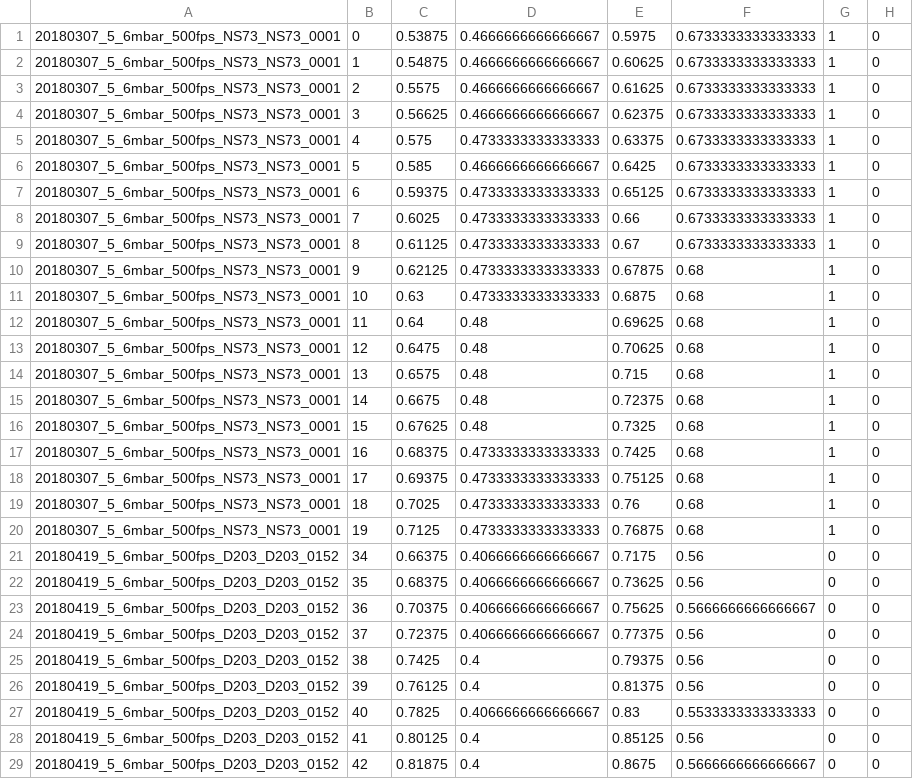
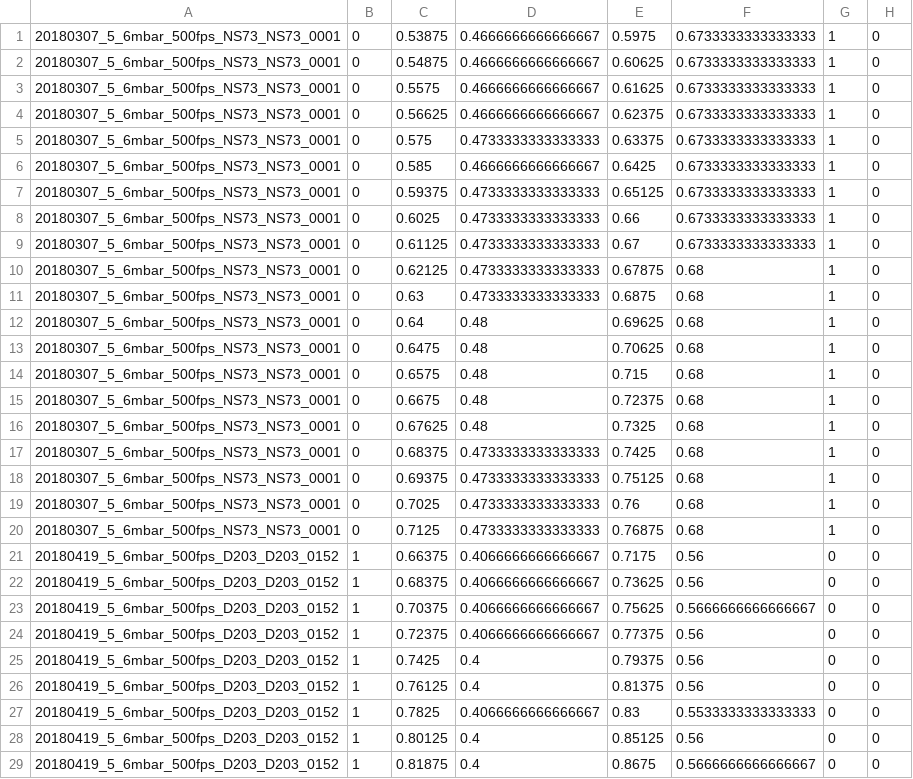
Before and after one commit to NicklasBA/placenta_project, a CSV file: data/placenta/annotations/val_annotations_testing.csv, drawn as a sheet; only a part is shown; the diff covers the shown part only.

Commit message:
changed boxes

```diff
--- a/data/placenta/annotations/val_annotations_testing.csv
+++ b/data/placenta/annotations/val_annotations_testing.csv
@@ -1,29 +1,29 @@
 20180307_5_6mbar_500fps_NS73_NS73_0001,0,0.53875,0.4666666666666667,0.5975,0.6733333333333333,1,0
-20180307_5_6mbar_500fps_NS73_NS73_0001,1,0.54875,0.4666666666666667,0.60625,0.6733333333333333,1,0
-20180307_5_6mbar_500fps_NS73_NS73_0001,2,0.5575,0.4666666666666667,0.61625,0.6733333333333333,1,0
-20180307_5_6mbar_500fps_NS73_NS73_0001,3,0.56625,0.4666666666666667,0.62375,0.6733333333333333,1,0
-20180307_5_6mbar_500fps_NS73_NS73_0001,4,0.575,0.4733333333333333,0.63375,0.6733333333333333,1,0
-20180307_5_6mbar_500fps_NS73_NS73_0001,5,0.585,0.4666666666666667,0.6425,0.6733333333333333,1,0
-20180307_5_6mbar_500fps_NS73_NS73_0001,6,0.59375,0.4733333333333333,0.65125,0.6733333333333333,1,0
-20180307_5_6mbar_500fps_NS73_NS73_0001,7,0.6025,0.4733333333333333,0.66,0.6733333333333333,1,0
-20180307_5_6mbar_500fps_NS73_NS73_0001,8,0.61125,0.4733333333333333,0.67,0.6733333333333333,1,0
-20180307_5_6mbar_500fps_NS73_NS73_0001,9,0.62125,0.4733333333333333,0.67875,0.68,1,0
-20180307_5_6mbar_500fps_NS73_NS73_0001,10,0.63,0.4733333333333333,0.6875,0.68,1,0
-20180307_5_6mbar_500fps_NS73_NS73_0001,11,0.64,0.48,0.69625,0.68,1,0
-20180307_5_6mbar_500fps_NS73_NS73_0001,12,0.6475,0.48,0.70625,0.68,1,0
-20180307_5_6mbar_500fps_NS73_NS73_0001,13,0.6575,0.48,0.715,0.68,1,0
-20180307_5_6mbar_500fps_NS73_NS73_0001,14,0.6675,0.48,0.72375,0.68,1,0
-20180307_5_6mbar_500fps_NS73_NS73_0001,15,0.67625,0.48,0.7325,0.68,1,0
-20180307_5_6mbar_500fps_NS73_NS73_0001,16,0.68375,0.4733333333333333,0.7425,0.68,1,0
-20180307_5_6mbar_500fps_NS73_NS73_0001,17,0.69375,0.4733333333333333,0.75125,0.68,1,0
-20180307_5_6mbar_500fps_NS73_NS73_0001,18,0.7025,0.4733333333333333,0.76,0.68,1,0
-20180307_5_6mbar_500fps_NS73_NS73_0001,19,0.7125,0.4733333333333333,0.76875,0.68,1,0
-20180419_5_6mbar_500fps_D203_D203_0152,34,0.66375,0.4066666666666667,0.7175,0.56,0,0
-20180419_5_6mbar_500fps_D203_D203_0152,35,0.68375,0.4066666666666667,0.73625,0.56,0,0
-20180419_5_6mbar_500fps_D203_D203_0152,36,0.70375,0.4066666666666667,0.75625,0.5666666666666667,0,0
-20180419_5_6mbar_500fps_D203_D203_0152,37,0.72375,0.4066666666666667,0.77375,0.56,0,0
-20180419_5_6mbar_500fps_D203_D203_0152,38,0.7425,0.4,0.79375,0.56,0,0
-20180419_5_6mbar_500fps_D203_D203_0152,39,0.76125,0.4,0.81375,0.56,0,0
-20180419_5_6mbar_500fps_D203_D203_0152,40,0.7825,0.4066666666666667,0.83,0.5533333333333333,0,0
-20180419_5_6mbar_500fps_D203_D203_0152,41,0.80125,0.4,0.85125,0.56,0,0
-20180419_5_6mbar_500fps_D203_D203_0152,42,0.81875,0.4,0.8675,0.5666666666666667,0,0
+20180307_5_6mbar_500fps_NS73_NS73_0001,0,0.54875,0.4666666666666667,0.60625,0.6733333333333333,1,0
+20180307_5_6mbar_500fps_NS73_NS73_0001,0,0.5575,0.4666666666666667,0.61625,0.6733333333333333,1,0
+20180307_5_6mbar_500fps_NS73_NS73_0001,0,0.56625,0.4666666666666667,0.62375,0.6733333333333333,1,0
+20180307_5_6mbar_500fps_NS73_NS73_0001,0,0.575,0.4733333333333333,0.63375,0.6733333333333333,1,0
+20180307_5_6mbar_500fps_NS73_NS73_0001,0,0.585,0.4666666666666667,0.6425,0.6733333333333333,1,0
+20180307_5_6mbar_500fps_NS73_NS73_0001,0,0.59375,0.4733333333333333,0.65125,0.6733333333333333,1,0
+20180307_5_6mbar_500fps_NS73_NS73_0001,0,0.6025,0.4733333333333333,0.66,0.6733333333333333,1,0
+20180307_5_6mbar_500fps_NS73_NS73_0001,0,0.61125,0.4733333333333333,0.67,0.6733333333333333,1,0
+20180307_5_6mbar_500fps_NS73_NS73_0001,0,0.62125,0.4733333333333333,0.67875,0.68,1,0
+20180307_5_6mbar_500fps_NS73_NS73_0001,0,0.63,0.4733333333333333,0.6875,0.68,1,0
+20180307_5_6mbar_500fps_NS73_NS73_0001,0,0.64,0.48,0.69625,0.68,1,0
+20180307_5_6mbar_500fps_NS73_NS73_0001,0,0.6475,0.48,0.70625,0.68,1,0
+20180307_5_6mbar_500fps_NS73_NS73_0001,0,0.6575,0.48,0.715,0.68,1,0
+20180307_5_6mbar_500fps_NS73_NS73_0001,0,0.6675,0.48,0.72375,0.68,1,0
+20180307_5_6mbar_500fps_NS73_NS73_0001,0,0.67625,0.48,0.7325,0.68,1,0
+20180307_5_6mbar_500fps_NS73_NS73_0001,0,0.68375,0.4733333333333333,0.7425,0.68,1,0
+20180307_5_6mbar_500fps_NS73_NS73_0001,0,0.69375,0.4733333333333333,0.75125,0.68,1,0
+20180307_5_6mbar_500fps_NS73_NS73_0001,0,0.7025,0.4733333333333333,0.76,0.68,1,0
+20180307_5_6mbar_500fps_NS73_NS73_0001,0,0.7125,0.4733333333333333,0.76875,0.68,1,0
+20180419_5_6mbar_500fps_D203_D203_0152,1,0.66375,0.4066666666666667,0.7175,0.56,0,0
+20180419_5_6mbar_500fps_D203_D203_0152,1,0.68375,0.4066666666666667,0.73625,0.56,0,0
+20180419_5_6mbar_500fps_D203_D203_0152,1,0.70375,0.4066666666666667,0.75625,0.5666666666666667,0,0
+20180419_5_6mbar_500fps_D203_D203_0152,1,0.72375,0.4066666666666667,0.77375,0.56,0,0
+20180419_5_6mbar_500fps_D203_D203_0152,1,0.7425,0.4,0.79375,0.56,0,0
+20180419_5_6mbar_500fps_D203_D203_0152,1,0.76125,0.4,0.81375,0.56,0,0
+20180419_5_6mbar_500fps_D203_D203_0152,1,0.7825,0.4066666666666667,0.83,0.5533333333333333,0,0
+20180419_5_6mbar_500fps_D203_D203_0152,1,0.80125,0.4,0.85125,0.56,0,0
+20180419_5_6mbar_500fps_D203_D203_0152,1,0.81875,0.4,0.8675,0.5666666666666667,0,0
```
Also changed, not shown: 6 edited cells elsewhere in this file.
